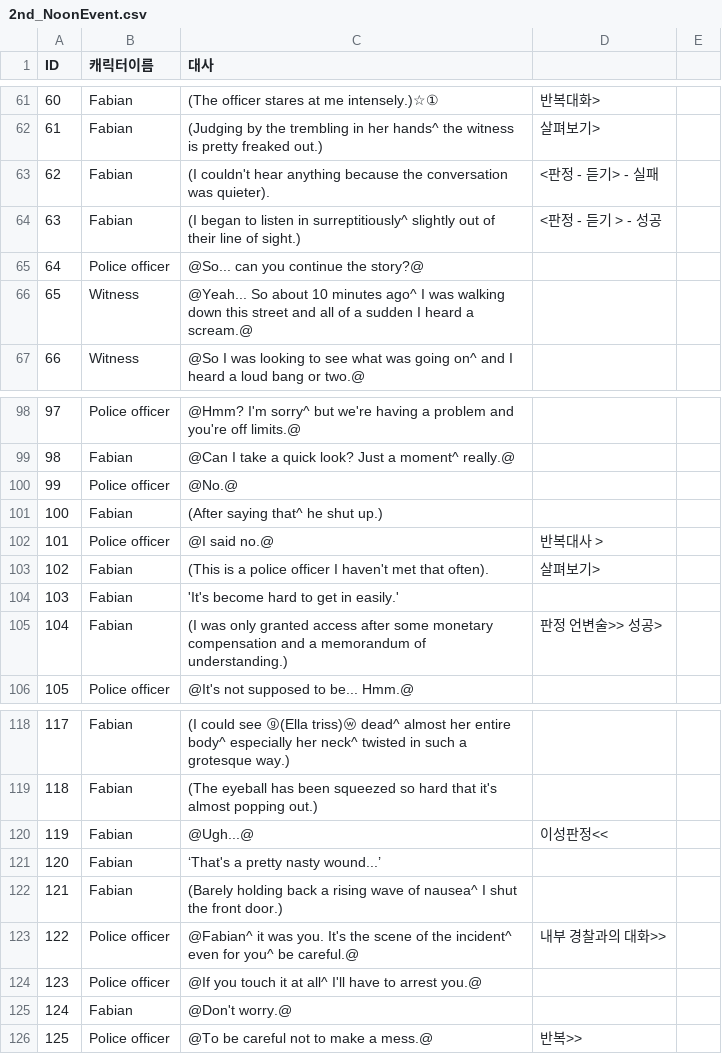
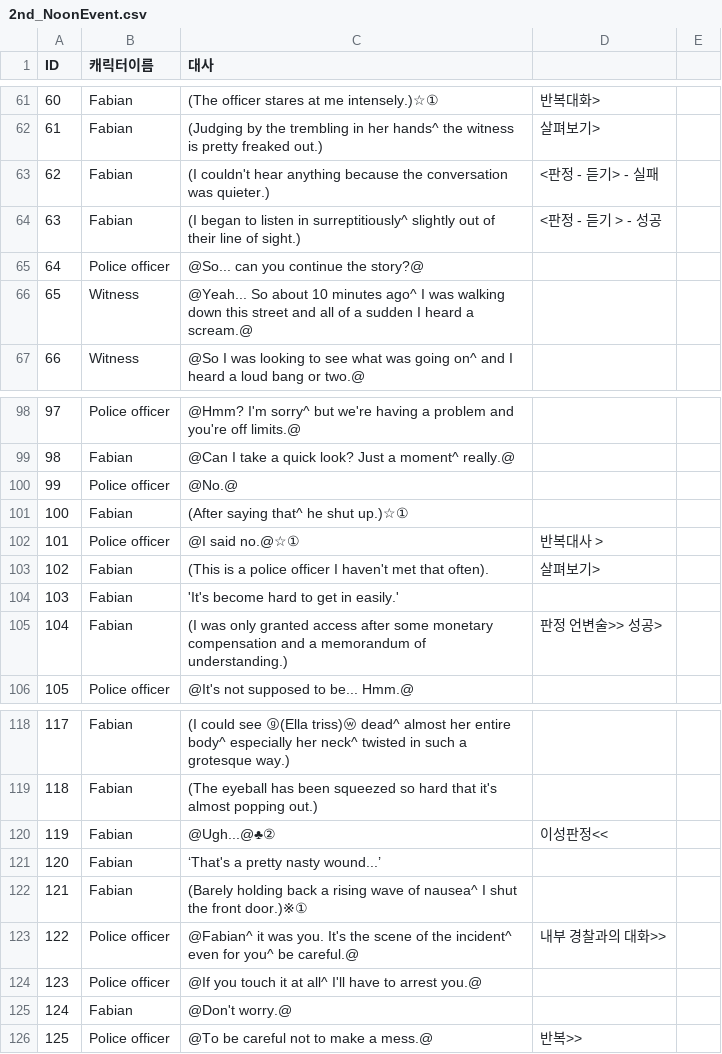
Before and after one commit to coolblue1853/SCoW, a CSV file: Assets/Asset/Asset/Resources/2nd_NoonEvent.csv, drawn as a sheet; only a part is shown, gaps mark what is left out.

```diff
--- a/Assets/Asset/Asset/Resources/2nd_NoonEvent.csv
+++ b/Assets/Asset/Asset/Resources/2nd_NoonEvent.csv
@@ -62,3 +62,3 @@ ID,캐릭터이름,대사,,
 61,Fabian ,(Judging by the trembling in her hands^ the witness is pretty freaked out.),살펴보기>,
-62,Fabian ,(I couldn't hear anything because the conversation was quieter).,<판정 - 듣기> - 실패,
+62,Fabian ,(I couldn't hear anything because the conversation was quieter.),<판정 - 듣기> - 실패,
 63,Fabian,(I began to listen in surreptitiously^ slightly out of their line of sight.),<판정 - 듣기 > - 성공,
@@ -100,4 +100,4 @@ ID,캐릭터이름,대사,,
 99,Police officer ,@No.@,,
-100,Fabian,(After saying that^ he shut up.),,
-101,Police officer ,@I said no.@,반복대사 >,
+100,Fabian,(After saying that^ he shut up.)☆①,,
+101,Police officer ,@I said no.@☆①,반복대사 >,
 102,Fabian,(This is a police officer I haven't met that often).,살펴보기>,
@@ -119,5 +119,5 @@ ID,캐릭터이름,대사,,
 118,Fabian,(The eyeball has been squeezed so hard that it's almost popping out.),,
-119,Fabian,@Ugh...@,이성판정<<,
+119,Fabian,@Ugh...@♣②,이성판정<<,
 120,Fabian,‘That's a pretty nasty wound...’,,
-121,Fabian,(Barely holding back a rising wave of nausea^ I shut the front door.),,
+121,Fabian,(Barely holding back a rising wave of nausea^ I shut the front door.)※①,,
 122,Police officer,@Fabian^ it was you. It's the scene of the incident^ even for you^ be careful.@,내부 경찰과의 대화>>,
```
Also changed, not shown: 9 other files.
